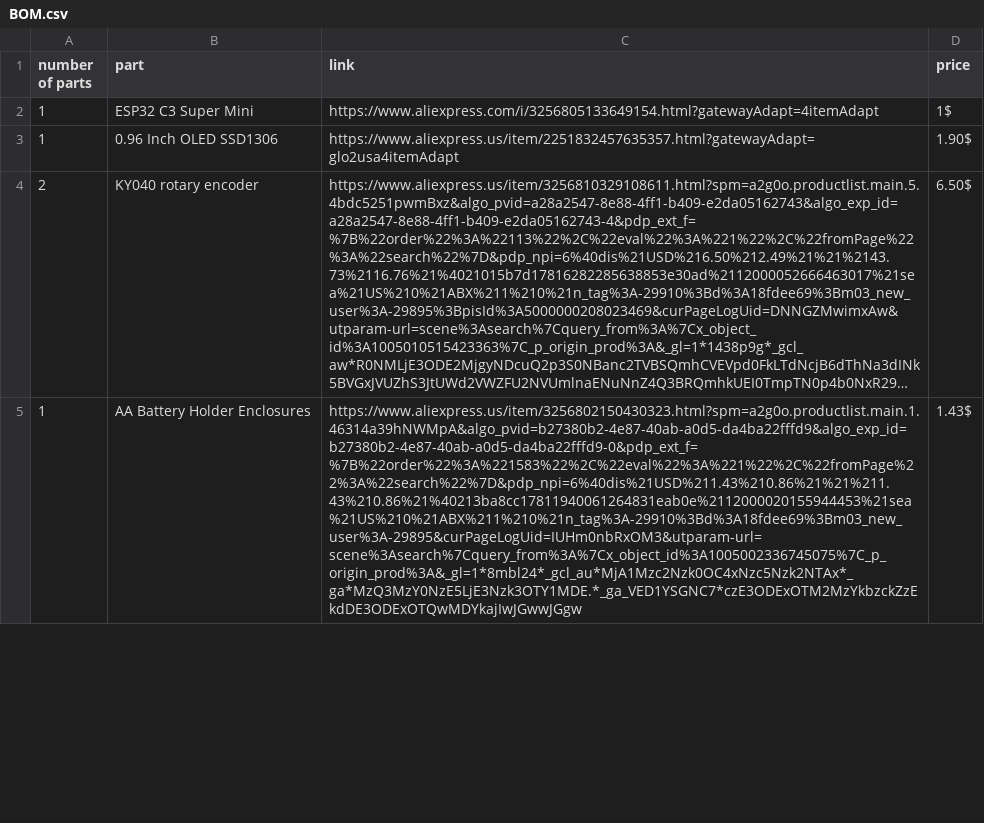
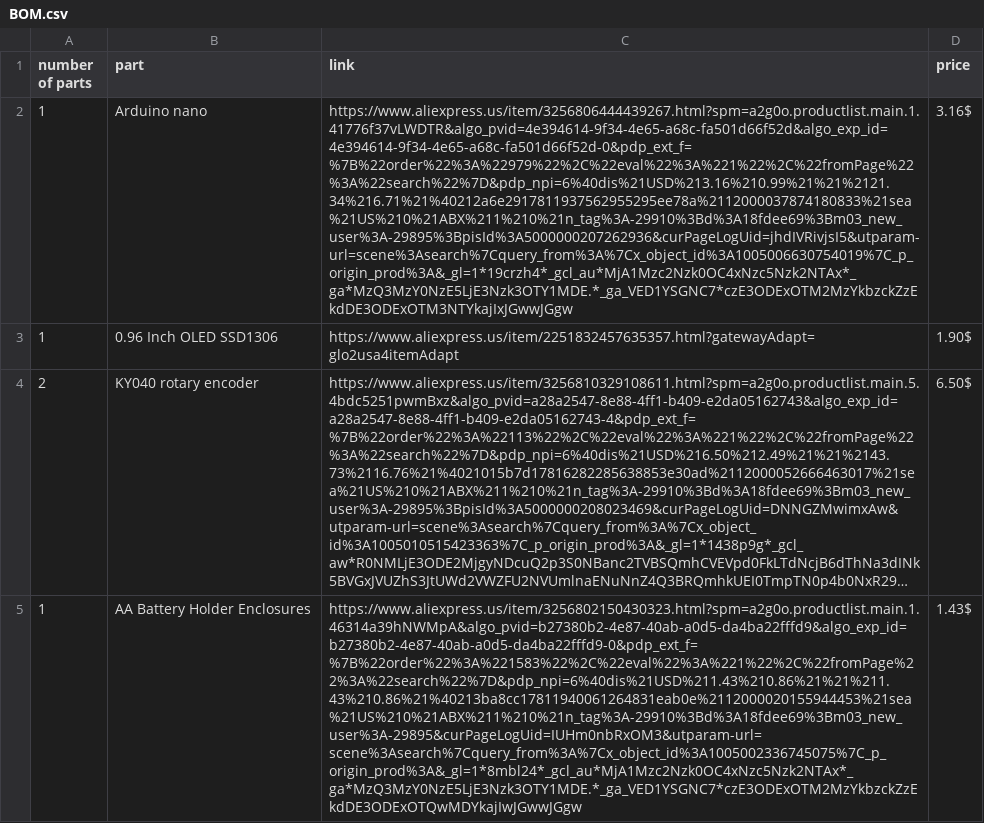
Before and after one commit to Chrif16/Camera-man, a CSV file: BOM.csv, drawn as a sheet; only a part is shown; long unchanged cells end in …; removed rows and columns are numbered as before the commit, all else as after; the diff names each change by its address in the sheet, - before the commit and + after, or states it on an @@ line.

Commit message:
Update BOM.csv

```diff
--- a/BOM.csv
+++ b/BOM.csv
-row 2: 1 | ESP32 C3 Super Mini | https://www.aliexpress.com/i/3256805133649154.html?gatewayAdapt=4itemAdapt | 1$
+row 2: 1 | Arduino nano | https://www.aliexpress.us/item/3256806444439267.html?spm=a2g0o.productlist.main.1.41776f37vLWDTR&algo_pvid=4e394614-9f34-4e65-a68c-fa501d66f52d&algo_exp_id=4e394614-9f34-4e65-a68c-fa501d66f52d-0&pdp_ext_f=%7B%22order%22%3A%22979%22%2C%22eval%22%3A%221%22%2C%22fromPage%22%3A%22search%22%7D&pdp_npi=6%40dis%21USD%213.16%210.99%21%21%2121.34%216.71%21%40212a6e2917811937562955295ee78a%2112000037874180833%21sea%21US%210%21ABX%211%210%21n_tag%3A-29910%3Bd%3A18fdee69%3Bm03_new_user%3A-29895%3BpisId%3A5000000207262936&curPageLogUid=jhdIVRivjsI5&utparam-url=scene%3Asearch%7Cquery_from%3A%7Cx_object_id%3A1005006630754019%7C_p_origin_prod%3A&_gl=1*19crzh4*_gcl_au*MjA1Mzc2Nzk0OC4xNzc5Nzk2NTAx*_ga*MzQ3MzY0NzE5LjE3Nzk3OTY1MDE.*_ga_VED1YSGNC7*czE3ODExOTM2MzYkbzckZzEkdDE3ODExOTM3NTYkajIxJGwwJGgw | 3.16$
```
